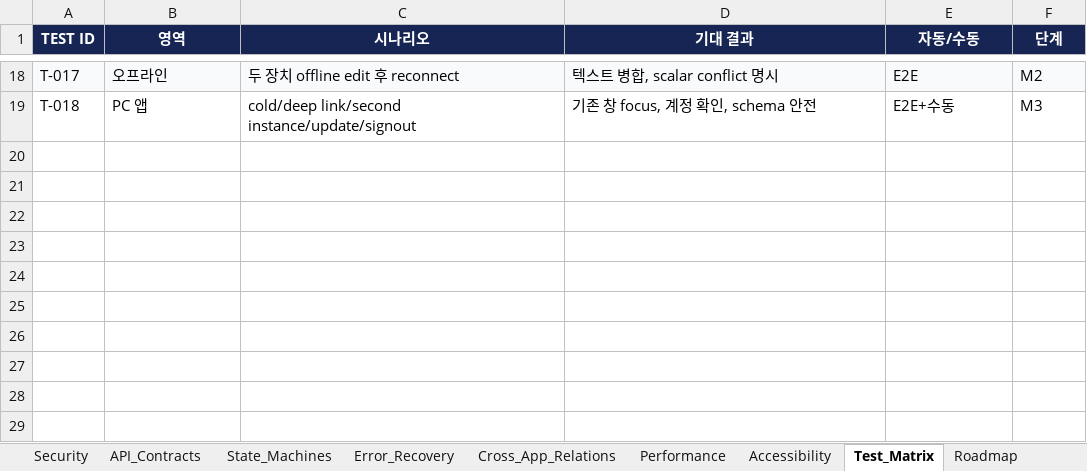
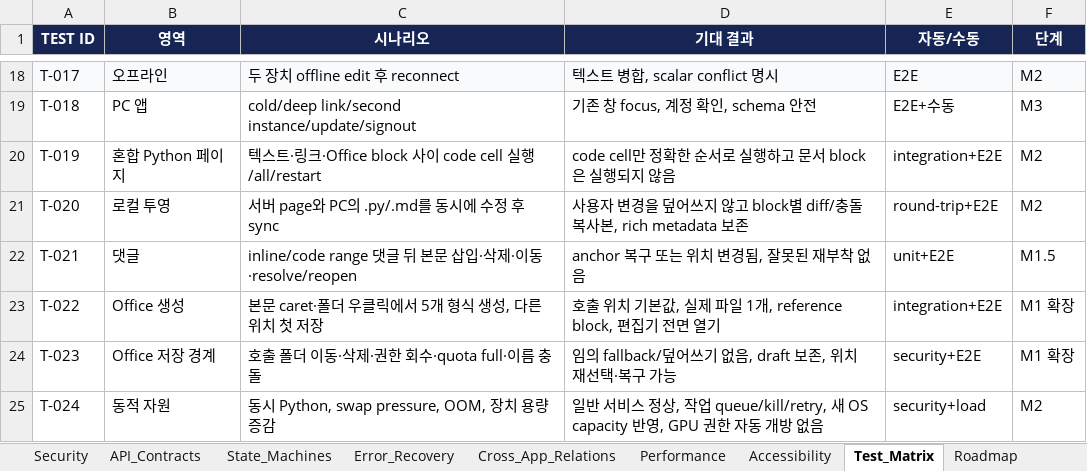
Before and after one commit to CLim020924/NAS_dev, an Excel workbook: docs/programs/NAS_NOTE_STUDIO_SPEC.xlsx, sheet Test_Matrix, drawn as a sheet; only a part is shown, gaps mark what is left out; values as stored, in another font and other column widths than the file's, no borders; table styles not drawn; the diff names each change by its address in the sheet, - before the commit and + after, or states it on an @@ line.

```diff
--- a/docs/programs/NAS_NOTE_STUDIO_SPEC.xlsx (sheet Test_Matrix)
+++ b/docs/programs/NAS_NOTE_STUDIO_SPEC.xlsx (sheet Test_Matrix)
+row 20: T-019 | 혼합 Python 페이지 | 텍스트·링크·Office block 사이 code cell 실행/all/restart | code cell만 정확한 순서로 실행하고 문서 block은 실행되지 않음 | integration+E2E | M2
+row 21: T-020 | 로컬 투영 | 서버 page와 PC의 .py/.md를 동시에 수정 후 sync | 사용자 변경을 덮어쓰지 않고 block별 diff/충돌 복사본, rich metadata 보존 | round-trip+E2E | M2
+row 22: T-021 | 댓글 | inline/code range 댓글 뒤 본문 삽입·삭제·이동·resolve/reopen | anchor 복구 또는 위치 변경됨, 잘못된 재부착 없음 | unit+E2E | M1.5
+row 23: T-022 | Office 생성 | 본문 caret·폴더 우클릭에서 5개 형식 생성, 다른 위치 첫 저장 | 호출 위치 기본값, 실제 파일 1개, reference block, 편집기 전면 열기 | integration+E2E | M1 확장
+row 24: T-023 | Office 저장 경계 | 호출 폴더 이동·삭제·권한 회수·quota full·이름 충돌 | 임의 fallback/덮어쓰기 없음, draft 보존, 위치 재선택·복구 가능 | security+E2E | M1 확장
+row 25: T-024 | 동적 자원 | 동시 Python, swap pressure, OOM, 장치 용량 증감 | 일반 서비스 정상, 작업 queue/kill/retry, 새 OS capacity 반영, GPU 권한 자동 개방 없음 | security+load | M2
```
Also changed, not shown: sheet Decisions, sheet Implementation_Status, sheet Data_Model, sheet API_Contracts, sheet Error_Recovery, sheet Storage_Interop, 11 more sheets, 1 other file.
